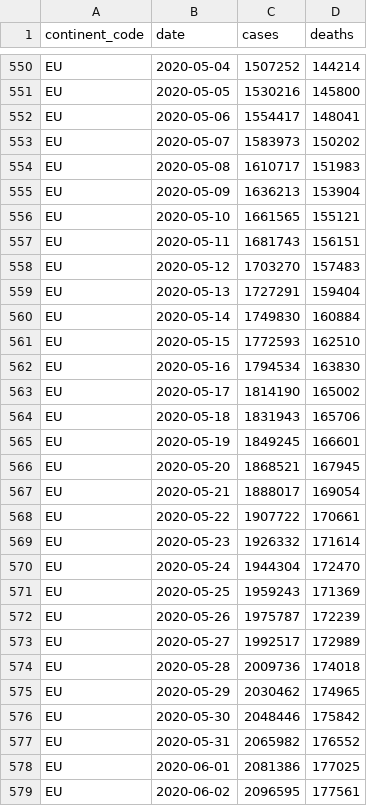
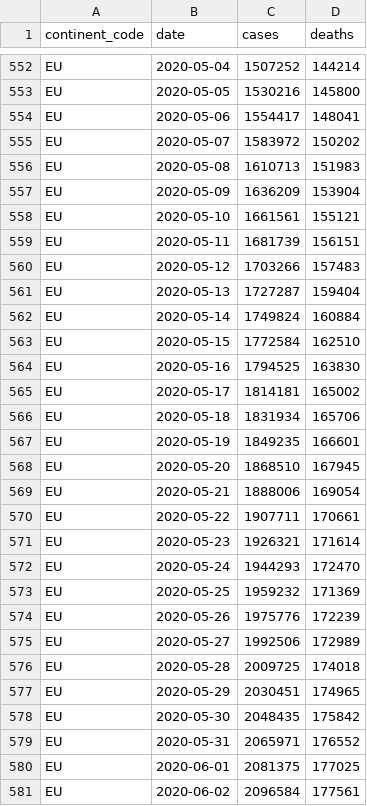
Before and after one commit to covid-open-data/xform-casecount-ecdc, a CSV file: output/continents.csv, drawn as a sheet; only a part is shown, gaps mark what is left out; the diff covers the shown part only.

```diff
--- a/output/continents.csv
+++ b/output/continents.csv
@@ -552,28 +554,28 @@ EU,2020-05-05,1530216,145800
 EU,2020-05-06,1554417,148041
-EU,2020-05-07,1583973,150202
-EU,2020-05-08,1610717,151983
-EU,2020-05-09,1636213,153904
-EU,2020-05-10,1661565,155121
-EU,2020-05-11,1681743,156151
-EU,2020-05-12,1703270,157483
-EU,2020-05-13,1727291,159404
-EU,2020-05-14,1749830,160884
-EU,2020-05-15,1772593,162510
-EU,2020-05-16,1794534,163830
-EU,2020-05-17,1814190,165002
-EU,2020-05-18,1831943,165706
-EU,2020-05-19,1849245,166601
-EU,2020-05-20,1868521,167945
-EU,2020-05-21,1888017,169054
-EU,2020-05-22,1907722,170661
-EU,2020-05-23,1926332,171614
-EU,2020-05-24,1944304,172470
-EU,2020-05-25,1959243,171369
-EU,2020-05-26,1975787,172239
-EU,2020-05-27,1992517,172989
-EU,2020-05-28,2009736,174018
-EU,2020-05-29,2030462,174965
-EU,2020-05-30,2048446,175842
-EU,2020-05-31,2065982,176552
-EU,2020-06-01,2081386,177025
-EU,2020-06-02,2096595,177561
+EU,2020-05-07,1583972,150202
+EU,2020-05-08,1610713,151983
+EU,2020-05-09,1636209,153904
+EU,2020-05-10,1661561,155121
+EU,2020-05-11,1681739,156151
+EU,2020-05-12,1703266,157483
+EU,2020-05-13,1727287,159404
+EU,2020-05-14,1749824,160884
+EU,2020-05-15,1772584,162510
+EU,2020-05-16,1794525,163830
+EU,2020-05-17,1814181,165002
+EU,2020-05-18,1831934,165706
+EU,2020-05-19,1849235,166601
+EU,2020-05-20,1868510,167945
+EU,2020-05-21,1888006,169054
+EU,2020-05-22,1907711,170661
+EU,2020-05-23,1926321,171614
+EU,2020-05-24,1944293,172470
+EU,2020-05-25,1959232,171369
+EU,2020-05-26,1975776,172239
+EU,2020-05-27,1992506,172989
+EU,2020-05-28,2009725,174018
+EU,2020-05-29,2030451,174965
+EU,2020-05-30,2048435,175842
+EU,2020-05-31,2065971,176552
+EU,2020-06-01,2081375,177025
+EU,2020-06-02,2096584,177561
```
Also changed, not shown: 6 added rows and 106 edited cells elsewhere in this file, output/admin0/all.csv, output/global.csv, 1 other file.
